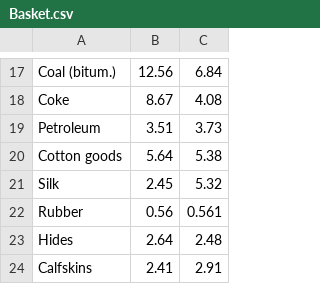
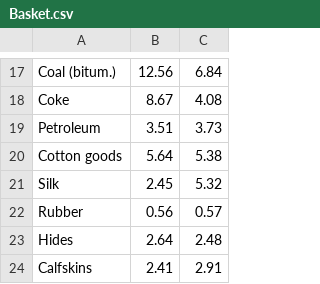
Before and after one commit to ZRVc/Tufte-Like-Slopegraphs-in-D3-, a CSV file: Basket.csv, drawn as a sheet; only a part is shown, gaps mark what is left out.

Commit message:
Update Basket.csv

```diff
--- a/Basket.csv
+++ b/Basket.csv
@@ -21,3 +21,3 @@ Cotton goods,5.64,5.38
 Silk,2.45,5.32
-Rubber,0.56,0.561
+Rubber,0.56,0.57
 Hides,2.64,2.48
```
